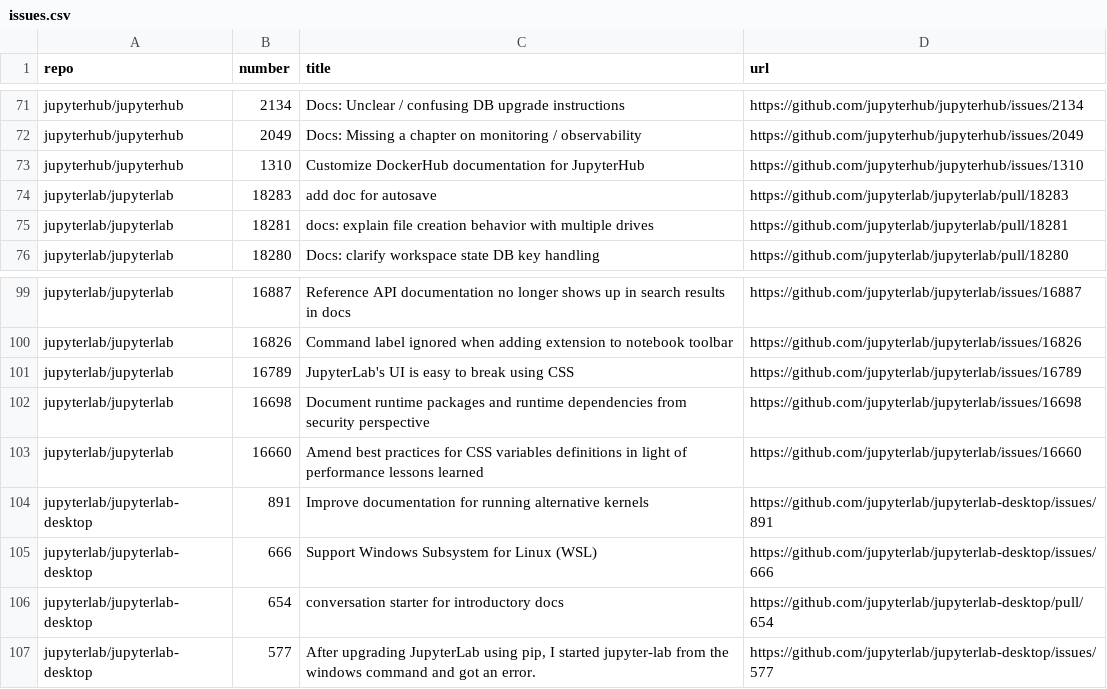
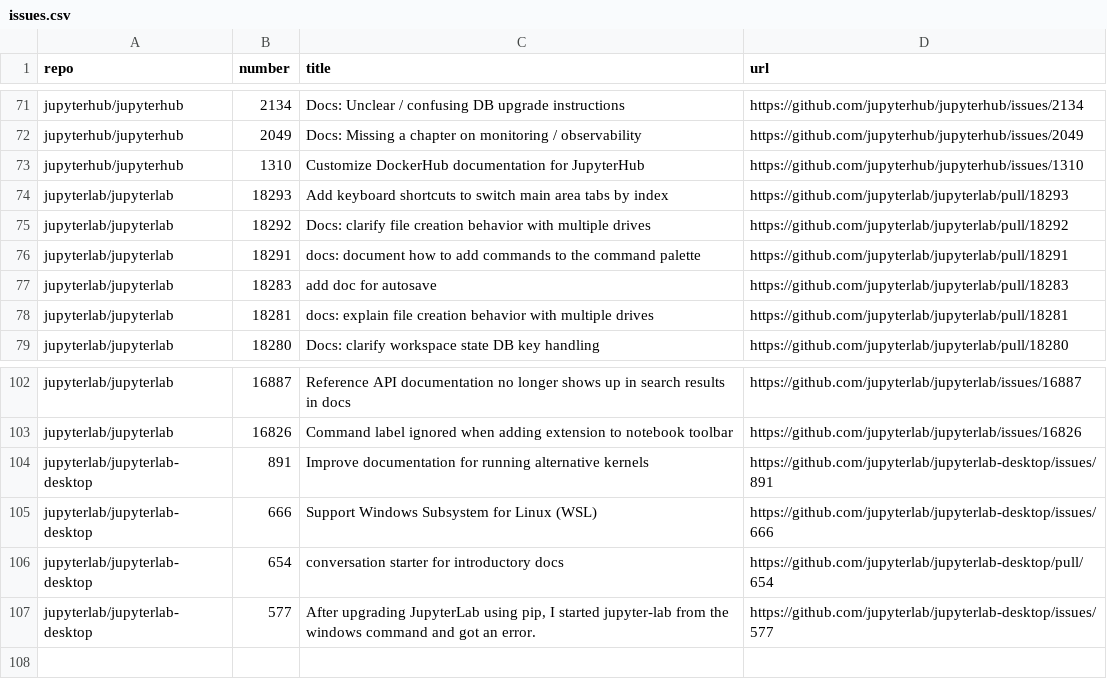
Before and after one commit to chbrandt/jupyter-docs-test, a CSV file: issues.csv, drawn as a sheet; only a part is shown, gaps mark what is left out; removed rows and columns are numbered as before the commit, all else as after; the diff names each change by its address in the sheet, - before the commit and + after, or states it on an @@ line.

```diff
--- a/issues.csv
+++ b/issues.csv
+row 74: jupyterlab/jupyterlab | 18293 | Add keyboard shortcuts to switch main area tabs by index | https://github.com/jupyterlab/jupyterlab/pull/18293
+row 75: jupyterlab/jupyterlab | 18292 | Docs: clarify file creation behavior with multiple drives | https://github.com/jupyterlab/jupyterlab/pull/18292
+row 76: jupyterlab/jupyterlab | 18291 | docs: document how to add commands to the command palette | https://github.com/jupyterlab/jupyterlab/pull/18291
-row 101: jupyterlab/jupyterlab | 16789 | JupyterLab's UI is easy to break using CSS | https://github.com/jupyterlab/jupyterlab/issues/16789
-row 102: jupyterlab/jupyterlab | 16698 | Document runtime packages and runtime dependencies from security perspective | https://github.com/jupyterlab/jupyterlab/issues/16698
-row 103: jupyterlab/jupyterlab | 16660 | Amend best practices for CSS variables definitions in light of performance lessons learned | https://github.com/jupyterlab/jupyterlab/issues/16660
```
Also changed, not shown: 1 other file.
